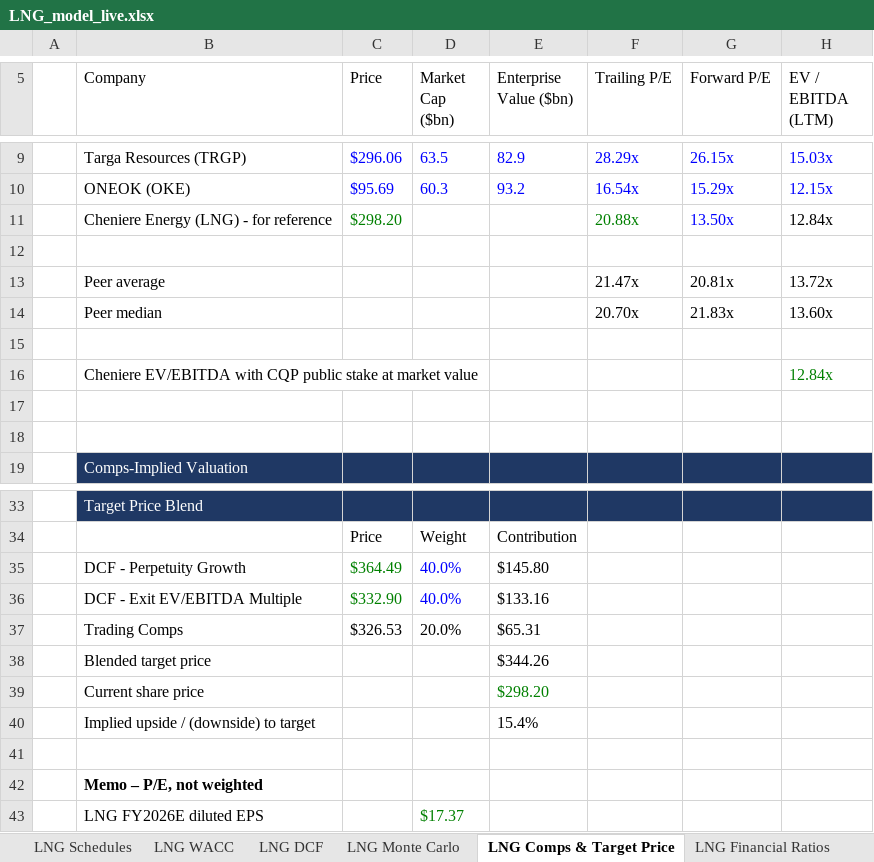
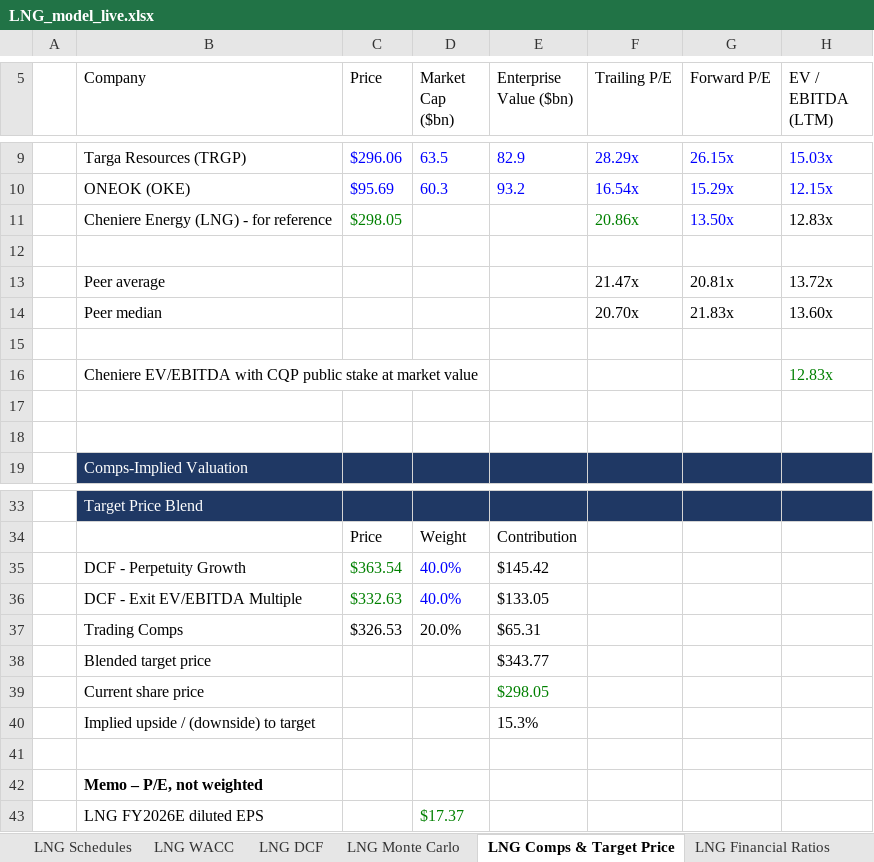
Before and after one commit to Jash-financebro/equity-coverage, an Excel workbook: site/downloads/LNG_model_live.xlsx, sheet LNG Comps & Target Price, drawn as a sheet; only a part is shown, gaps mark what is left out; values as stored, in another font and other column widths than the file's, no borders; the diff names each change by its address in the sheet, - before the commit and + after, or states it on an @@ line.

```diff
--- a/site/downloads/LNG_model_live.xlsx (sheet LNG Comps & Target Price)
+++ b/site/downloads/LNG_model_live.xlsx (sheet LNG Comps & Target Price)
-C11 (Price): $298.20
+C11 (Price): $298.05
-F11 (Trailing P/E): 20.88x
+F11 (Trailing P/E): 20.86x
-H11 (EV / EBITDA (LTM)): 12.84x
+H11 (EV / EBITDA (LTM)): 12.83x
-H16 (EV / EBITDA (LTM)): 12.84x
+H16 (EV / EBITDA (LTM)): 12.83x
-C35 (Price): $364.49
+C35 (Price): $363.54
-E35 (Enterprise Value ($bn)): $145.80
+E35 (Enterprise Value ($bn)): $145.42
-C36 (Price): $332.90
+C36 (Price): $332.63
-E36 (Enterprise Value ($bn)): $133.16
+E36 (Enterprise Value ($bn)): $133.05
-E38 (Enterprise Value ($bn)): $344.26
+E38 (Enterprise Value ($bn)): $343.77
-E39 (Enterprise Value ($bn)): $298.20
+E39 (Enterprise Value ($bn)): $298.05
-E40 (Enterprise Value ($bn)): 15.4%
+E40 (Enterprise Value ($bn)): 15.3%
```
Also changed, not shown: sheet LNG DCF, sheet LNG Cover, sheet Live_Data, sheet LNG Schedules, sheet LNG WACC, sheet LNG Balance Sheet, 3 more sheets, 7 other files.
